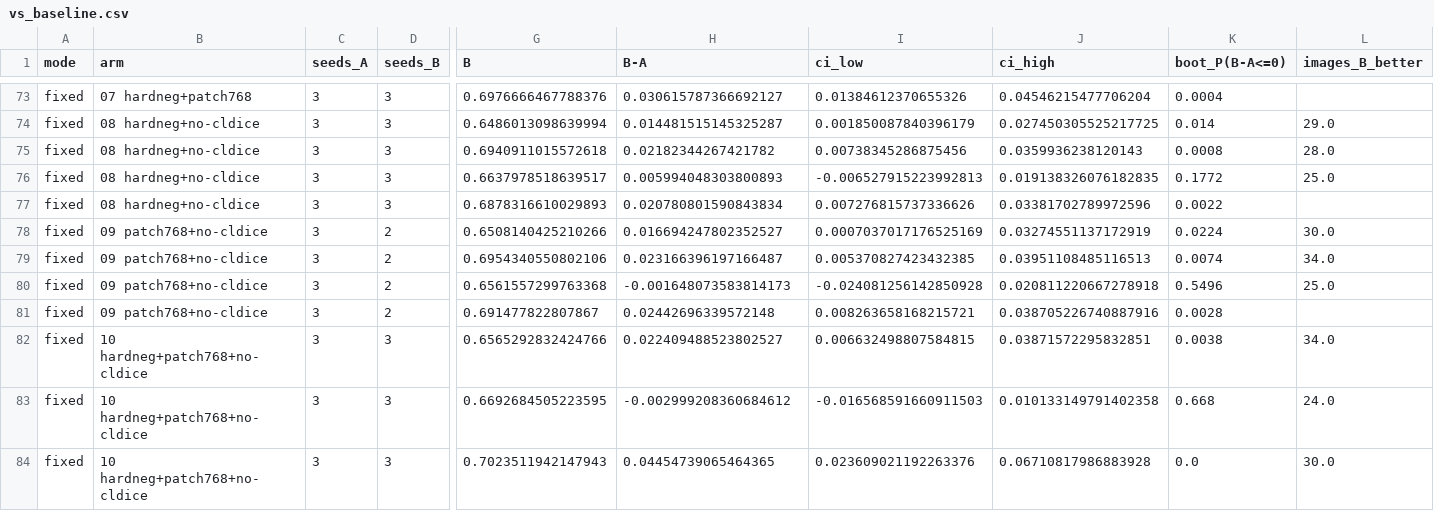
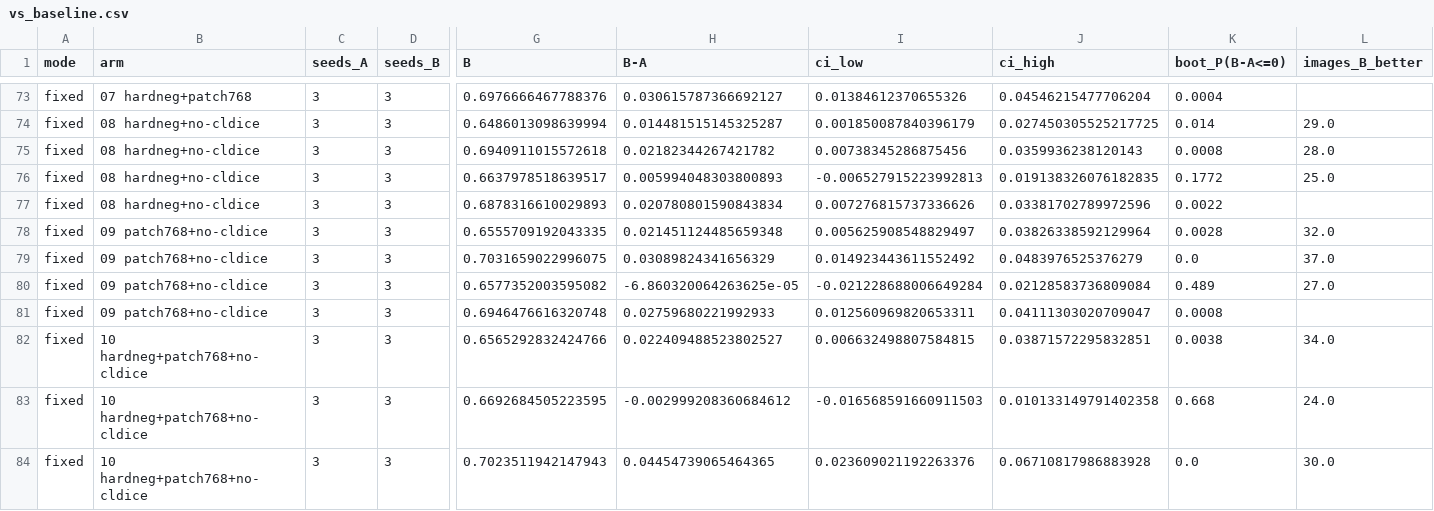
Before and after one commit to sigurdsfs/fiber_unet_trainer, a CSV file: reports/scratch_ablation/vs_baseline.csv, drawn as a sheet; only a part is shown, gaps mark what is left out; the diff covers the shown part only; the diff names each change by its address in the sheet, - before the commit and + after, or states it on an @@ line.

```diff
--- a/reports/scratch_ablation/vs_baseline.csv
+++ b/reports/scratch_ablation/vs_baseline.csv
-D78:D81 (seeds_B): 2
+D78:D81 (seeds_B): 3
-G78 (B): 0.6508140425210266
+G78 (B): 0.6555709192043335
-H78 (B-A): 0.016694247802352527
+H78 (B-A): 0.021451124485659348
-I78 (ci_low): 0.0007037017176525169
+I78 (ci_low): 0.005625908548829497
-J78 (ci_high): 0.03274551137172919
+J78 (ci_high): 0.03826338592129964
-K78 (boot_P(B-A<=0)): 0.0224
+K78 (boot_P(B-A<=0)): 0.0028
-L78 (images_B_better): 30.0
+L78 (images_B_better): 32.0
-G79 (B): 0.6954340550802106
+G79 (B): 0.7031659022996075
-H79 (B-A): 0.023166396197166487
+H79 (B-A): 0.03089824341656329
-I79 (ci_low): 0.005370827423432385
+I79 (ci_low): 0.014923443611552492
-J79 (ci_high): 0.03951108485116513
+J79 (ci_high): 0.0483976525376279
-K79 (boot_P(B-A<=0)): 0.0074
+K79 (boot_P(B-A<=0)): 0.0
-L79 (images_B_better): 34.0
+L79 (images_B_better): 37.0
-G80 (B): 0.6561557299763368
+G80 (B): 0.6577352003595082
-H80 (B-A): -0.001648073583814173
+H80 (B-A): -6.860320064263625e-05
-I80 (ci_low): -0.024081256142850928
+I80 (ci_low): -0.021228688006649284
-J80 (ci_high): 0.020811220667278918
+J80 (ci_high): 0.02128583736809084
-K80 (boot_P(B-A<=0)): 0.5496
+K80 (boot_P(B-A<=0)): 0.489
-L80 (images_B_better): 25.0
+L80 (images_B_better): 27.0
-G81 (B): 0.691477822807867
+G81 (B): 0.6946476616320748
-H81 (B-A): 0.02442696339572148
+H81 (B-A): 0.02759680221992933
-I81 (ci_low): 0.008263658168215721
+I81 (ci_low): 0.012560969820653311
-J81 (ci_high): 0.038705226740887916
+J81 (ci_high): 0.04111303020709047
-K81 (boot_P(B-A<=0)): 0.0028
+K81 (boot_P(B-A<=0)): 0.0008
```
Also changed, not shown: 53 edited cells elsewhere in this file, reports/scratch_ablation/arm_mode_summary.csv.
